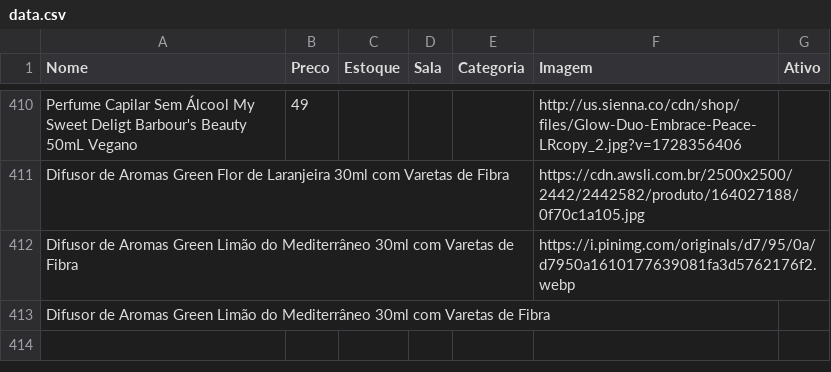
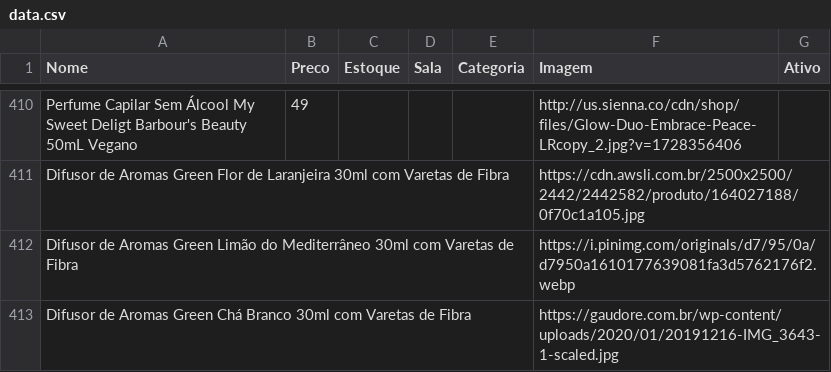
Before and after one commit to lojinhadd/loja, a CSV file: data.csv, drawn as a sheet; only a part is shown, gaps mark what is left out.

Commit message:
Auto-sync: planilha atualizada

```diff
--- a/data.csv
+++ b/data.csv
@@ -412,2 +412,2 @@ Difusor de Aromas Green Flor de Laranjeira   30ml com Varetas de Fibra,,,,,https
 Difusor de Aromas Green Limão do Mediterrâneo   30ml com Varetas de Fibra,,,,,https://i.pinimg.com/originals/d7/95/0a/d7950a1610177639081fa3d5762176f2.webp,
-Difusor de Aromas Green Limão do Mediterrâneo   30ml com Varetas de Fibra,,,,,,
+Difusor de Aromas Green Chá Branco   30ml com Varetas de Fibra,,,,,https://gaudore.com.br/wp-content/uploads/2020/01/20191216-IMG_3643-1-scaled.jpg,
```
